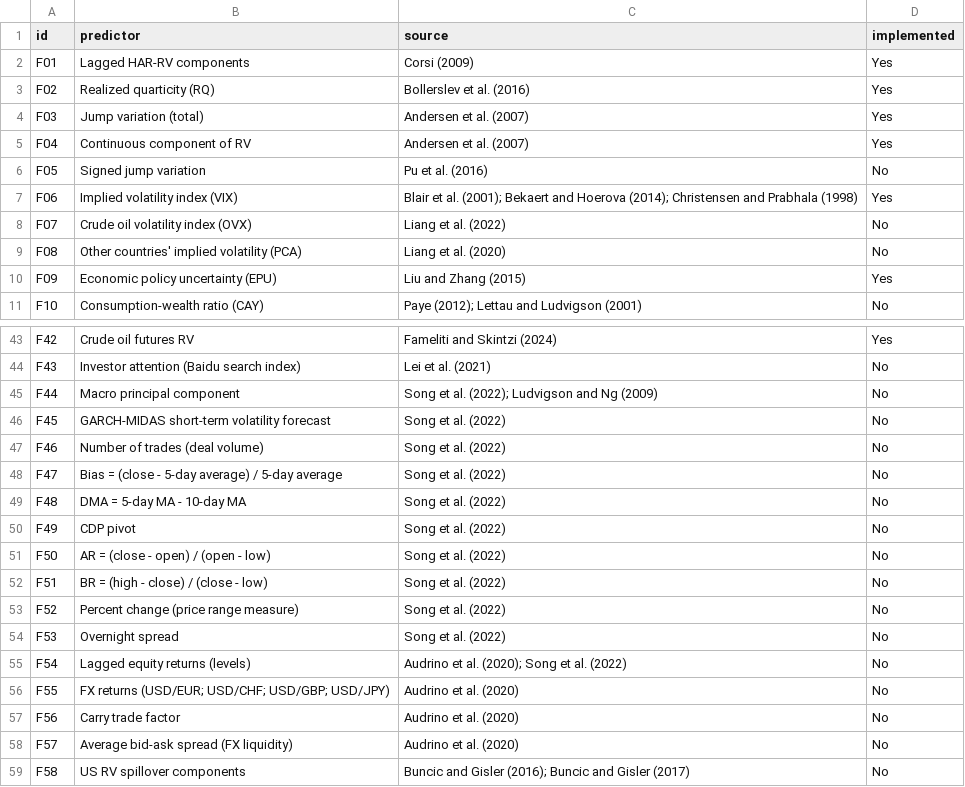
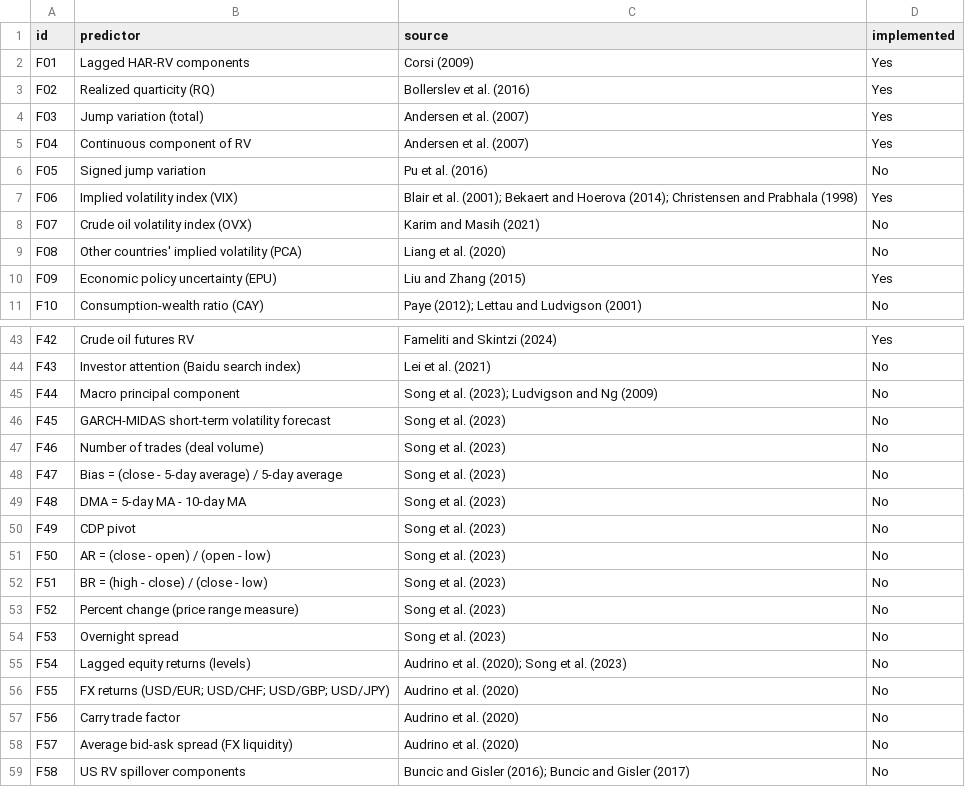
Before and after one commit to pauloguimaraes871/ML_RV, a CSV file: bibliometrics/review_predictors.csv, drawn as a sheet; only a part is shown, gaps mark what is left out.

```diff
--- a/bibliometrics/review_predictors.csv
+++ b/bibliometrics/review_predictors.csv
@@ -7,3 +7,3 @@
 "F06","Implied volatility index (VIX)","Blair et al. (2001); Bekaert and Hoerova (2014); Christensen and Prabhala (1998)","Yes"
-"F07","Crude oil volatility index (OVX)","Liang et al. (2022)","No"
+"F07","Crude oil volatility index (OVX)","Karim and Masih (2021)","No"
 "F08","Other countries' implied volatility (PCA)","Liang et al. (2020)","No"
@@ -44,13 +44,13 @@
 "F43","Investor attention (Baidu search index)","Lei et al. (2021)","No"
-"F44","Macro principal component","Song et al. (2022); Ludvigson and Ng (2009)","No"
-"F45","GARCH-MIDAS short-term volatility forecast","Song et al. (2022)","No"
-"F46","Number of trades (deal volume)","Song et al. (2022)","No"
-"F47","Bias = (close - 5-day average) / 5-day average","Song et al. (2022)","No"
-"F48","DMA = 5-day MA - 10-day MA","Song et al. (2022)","No"
-"F49","CDP pivot","Song et al. (2022)","No"
-"F50","AR = (close - open) / (open - low)","Song et al. (2022)","No"
-"F51","BR = (high - close) / (close - low)","Song et al. (2022)","No"
-"F52","Percent change (price range measure)","Song et al. (2022)","No"
-"F53","Overnight spread","Song et al. (2022)","No"
-"F54","Lagged equity returns (levels)","Audrino et al. (2020); Song et al. (2022)","No"
+"F44","Macro principal component","Song et al. (2023); Ludvigson and Ng (2009)","No"
+"F45","GARCH-MIDAS short-term volatility forecast","Song et al. (2023)","No"
+"F46","Number of trades (deal volume)","Song et al. (2023)","No"
+"F47","Bias = (close - 5-day average) / 5-day average","Song et al. (2023)","No"
+"F48","DMA = 5-day MA - 10-day MA","Song et al. (2023)","No"
+"F49","CDP pivot","Song et al. (2023)","No"
+"F50","AR = (close - open) / (open - low)","Song et al. (2023)","No"
+"F51","BR = (high - close) / (close - low)","Song et al. (2023)","No"
+"F52","Percent change (price range measure)","Song et al. (2023)","No"
+"F53","Overnight spread","Song et al. (2023)","No"
+"F54","Lagged equity returns (levels)","Audrino et al. (2020); Song et al. (2023)","No"
 "F55","FX returns (USD/EUR; USD/CHF; USD/GBP; USD/JPY)","Audrino et al. (2020)","No"
```
Also changed, not shown: 5 other files.
